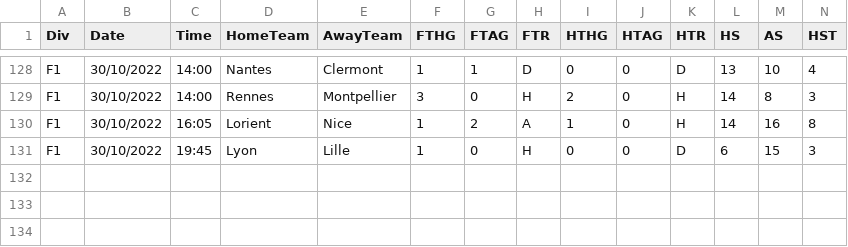
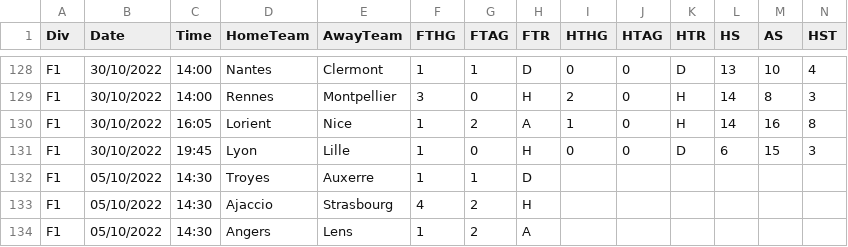
Before and after one commit to 450fausto/database, a CSV file: Run/F1 (3).csv, drawn as a sheet; only a part is shown, gaps mark what is left out; rows hold the shown columns only; the diff names each change by its address in the sheet, - before the commit and + after, or states it on an @@ line.

Commit message:
Update F1 (3).csv

```diff
--- a/Run/F1 (3).csv
+++ b/Run/F1 (3).csv
+row 132: F1 | 05/10/2022 | 14:30 | Troyes | Auxerre | 1 | 1 | D
+row 133: F1 | 05/10/2022 | 14:30 | Ajaccio | Strasbourg | 4 | 2 | H
+row 134: F1 | 05/10/2022 | 14:30 | Angers | Lens | 1 | 2 | A
```
